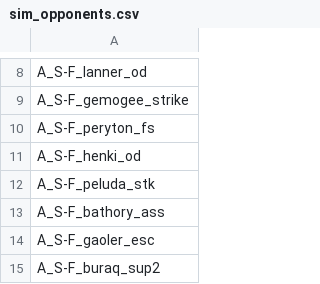
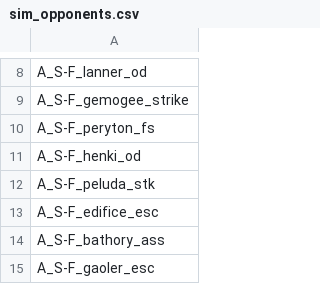
Before and after one commit to Bare-Poles/A_S-F, a CSV file: data/campaign/sim_opponents.csv, drawn as a sheet; only a part is shown, gaps mark what is left out; the shorter side is filled out with more unchanged rows.

```diff
--- a/data/campaign/sim_opponents.csv
+++ b/data/campaign/sim_opponents.csv
@@ -12,2 +12,3 @@ A_S-F_henki_od
 A_S-F_peluda_stk
+A_S-F_edifice_esc
 A_S-F_bathory_ass
```
Also changed, not shown: data/config/asf_lights_data.csv, data/hullmods/hull_mods.csv, 55 other files.
